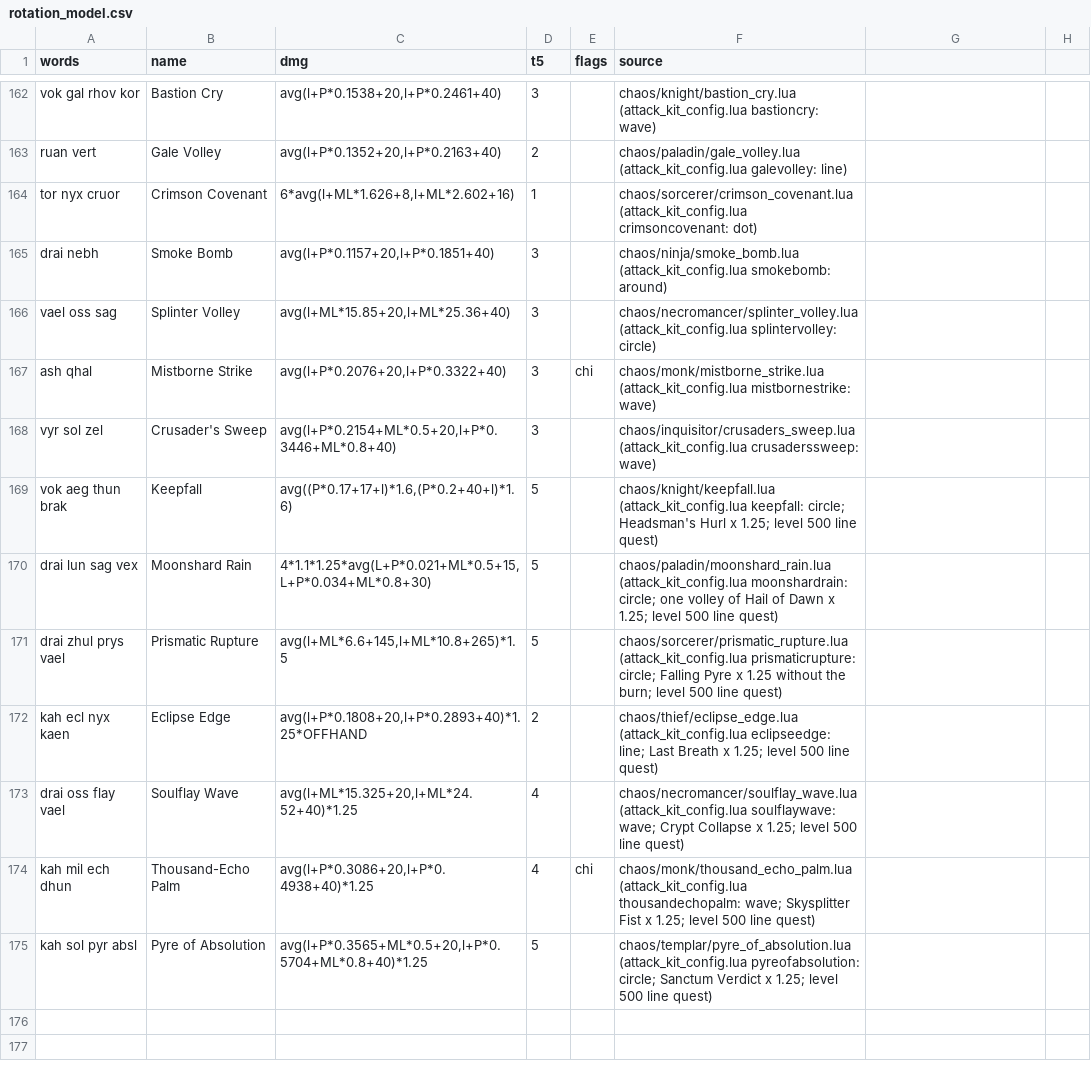
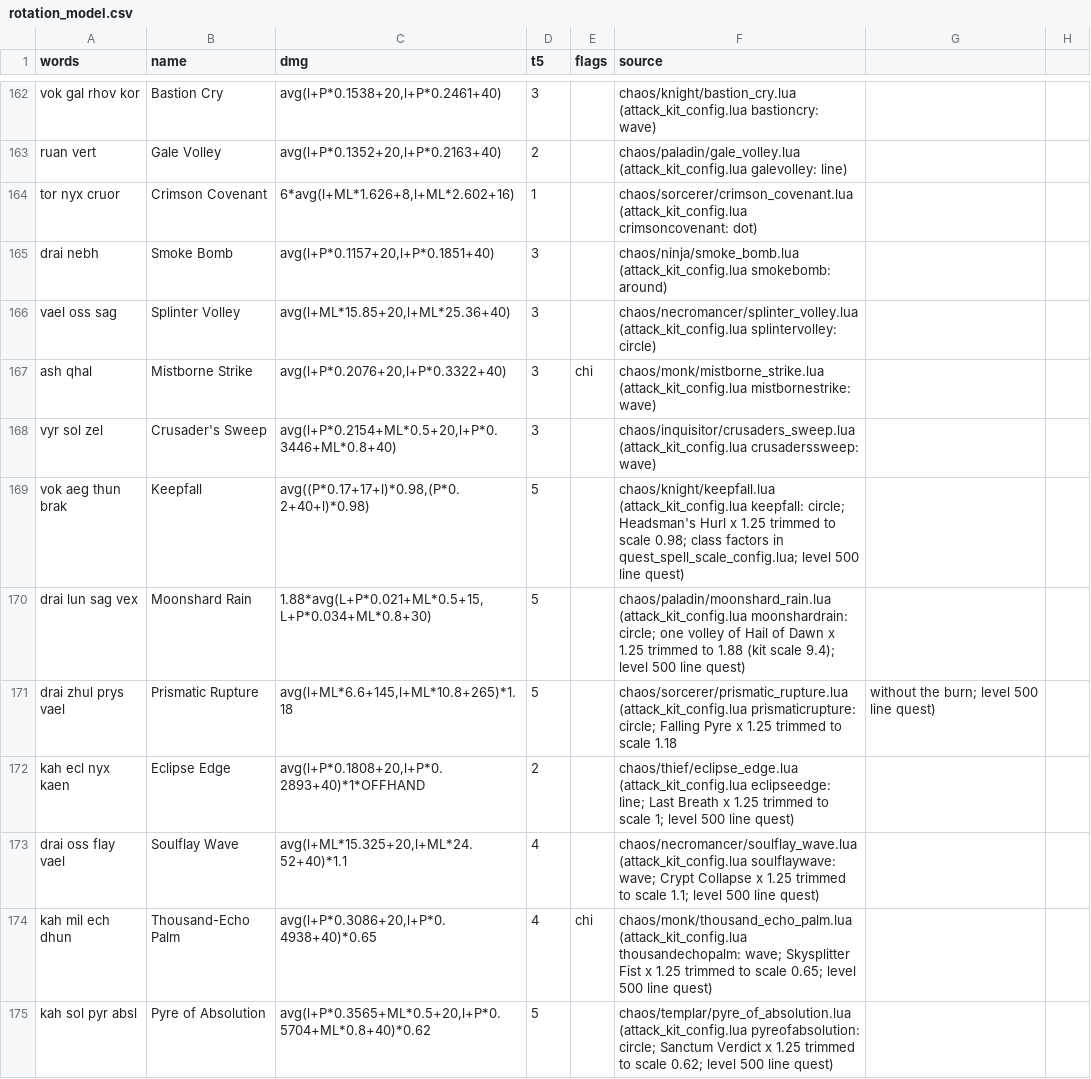
Before and after one commit to lucas1089/cinders-of-chaos, a CSV file: server/data/spells/rotation_model.csv, drawn as a sheet; only a part is shown, gaps mark what is left out; the diff covers the shown part only.

```diff
--- a/server/data/spells/rotation_model.csv
+++ b/server/data/spells/rotation_model.csv
@@ -168,8 +168,8 @@ ash qhal,Mistborne Strike,"avg(l+P*0.2076+20,l+P*0.3322+40)",3,chi,chaos/monk/mi
 vyr sol zel,Crusader's Sweep,"avg(l+P*0.2154+ML*0.5+20,l+P*0.3446+ML*0.8+40)",3,,chaos/inquisitor/crusaders_sweep.lua (attack_kit_config.lua crusaderssweep: wave)
-vok aeg thun brak,Keepfall,"avg((P*0.17+17+l)*1.6,(P*0.2+40+l)*1.6)",5,,chaos/knight/keepfall.lua (attack_kit_config.lua keepfall: circle; Headsman's Hurl x 1.25; level 500 line quest)
-drai lun sag vex,Moonshard Rain,"4*1.1*1.25*avg(L+P*0.021+ML*0.5+15,L+P*0.034+ML*0.8+30)",5,,chaos/paladin/moonshard_rain.lua (attack_kit_config.lua moonshardrain: circle; one volley of Hail of Dawn x 1.25; level 500 line quest)
-drai zhul prys vael,Prismatic Rupture,"avg(l+ML*6.6+145,l+ML*10.8+265)*1.5",5,,chaos/sorcerer/prismatic_rupture.lua (attack_kit_config.lua prismaticrupture: circle; Falling Pyre x 1.25 without the burn; level 500 line quest)
-kah ecl nyx kaen,Eclipse Edge,"avg(l+P*0.1808+20,l+P*0.2893+40)*1.25*OFFHAND",2,,chaos/thief/eclipse_edge.lua (attack_kit_config.lua eclipseedge: line; Last Breath x 1.25; level 500 line quest)
-drai oss flay vael,Soulflay Wave,"avg(l+ML*15.325+20,l+ML*24.52+40)*1.25",4,,chaos/necromancer/soulflay_wave.lua (attack_kit_config.lua soulflaywave: wave; Crypt Collapse x 1.25; level 500 line quest)
-kah mil ech dhun,Thousand-Echo Palm,"avg(l+P*0.3086+20,l+P*0.4938+40)*1.25",4,chi,chaos/monk/thousand_echo_palm.lua (attack_kit_config.lua thousandechopalm: wave; Skysplitter Fist x 1.25; level 500 line quest)
-kah sol pyr absl,Pyre of Absolution,"avg(l+P*0.3565+ML*0.5+20,l+P*0.5704+ML*0.8+40)*1.25",5,,chaos/templar/pyre_of_absolution.lua (attack_kit_config.lua pyreofabsolution: circle; Sanctum Verdict x 1.25; level 500 line quest)
+vok aeg thun brak,Keepfall,"avg((P*0.17+17+l)*0.98,(P*0.2+40+l)*0.98)",5,,chaos/knight/keepfall.lua (attack_kit_config.lua keepfall: circle; Headsman's Hurl x 1.25 trimmed to scale 0.98; class factors in quest_spell_scale_config.lua; level 500 line quest)
+drai lun sag vex,Moonshard Rain,"1.88*avg(L+P*0.021+ML*0.5+15,L+P*0.034+ML*0.8+30)",5,,chaos/paladin/moonshard_rain.lua (attack_kit_config.lua moonshardrain: circle; one volley of Hail of Dawn x 1.25 trimmed to 1.88 (kit scale 9.4); level 500 line quest)
+drai zhul prys vael,Prismatic Rupture,"avg(l+ML*6.6+145,l+ML*10.8+265)*1.18",5,,chaos/sorcerer/prismatic_rupture.lua (attack_kit_config.lua prismaticrupture: circle; Falling Pyre x 1.25 trimmed to scale 1.18, without the burn; level 500 line quest)
+kah ecl nyx kaen,Eclipse Edge,"avg(l+P*0.1808+20,l+P*0.2893+40)*1*OFFHAND",2,,chaos/thief/eclipse_edge.lua (attack_kit_config.lua eclipseedge: line; Last Breath x 1.25 trimmed to scale 1; level 500 line quest)
+drai oss flay vael,Soulflay Wave,"avg(l+ML*15.325+20,l+ML*24.52+40)*1.1",4,,chaos/necromancer/soulflay_wave.lua (attack_kit_config.lua soulflaywave: wave; Crypt Collapse x 1.25 trimmed to scale 1.1; level 500 line quest)
+kah mil ech dhun,Thousand-Echo Palm,"avg(l+P*0.3086+20,l+P*0.4938+40)*0.65",4,chi,chaos/monk/thousand_echo_palm.lua (attack_kit_config.lua thousandechopalm: wave; Skysplitter Fist x 1.25 trimmed to scale 0.65; level 500 line quest)
+kah sol pyr absl,Pyre of Absolution,"avg(l+P*0.3565+ML*0.5+20,l+P*0.5704+ML*0.8+40)*0.62",5,,chaos/templar/pyre_of_absolution.lua (attack_kit_config.lua pyreofabsolution: circle; Sanctum Verdict x 1.25 trimmed to scale 0.62; level 500 line quest)
```
Also changed, not shown: 7 added rows elsewhere in this file, 47 other files.
